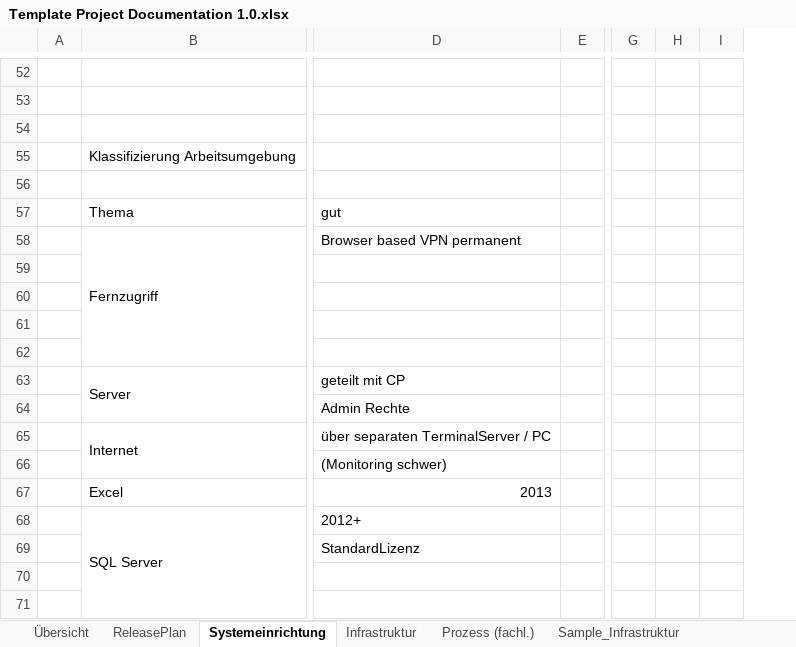
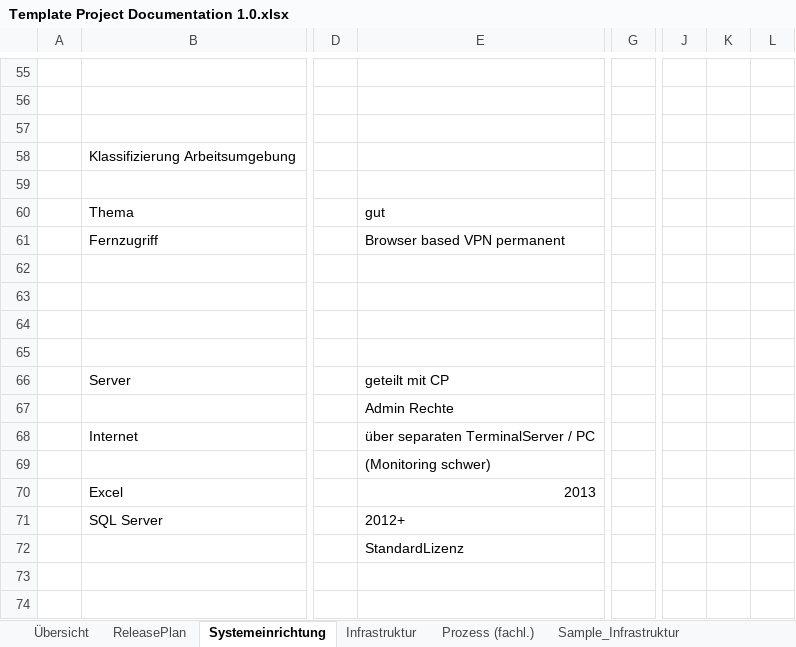
Before and after one commit to saxess-software/DataFactory-Knowledge-Center, an Excel workbook: 8. Harmonising standards/Create a project/Project documentation/Template Project Documentation 1.0.xlsx, sheet Systemeinrichtung, drawn as a sheet; only a part is shown, gaps mark what is left out; values as stored, in another font and other column widths than the file's, no cell formats; charts and pictures and conditional formats not drawn; removed rows and columns are numbered as before the commit, all else as after; the diff covers the shown part only; the diff names each change by its address in the sheet, - before the commit and + after, or states it on an @@ line.

```diff
--- a/8. Harmonising standards/Create a project/Project documentation/Template Project Documentation 1.0.xlsx (sheet Systemeinrichtung)
+++ b/8. Harmonising standards/Create a project/Project documentation/Template Project Documentation 1.0.xlsx (sheet Systemeinrichtung)
-column A, empty
+column A, empty
-column D, rows 57-69: gut | Browser based VPN permanent |  |  |  |  | geteilt mit CP | Admin Rechte | über separaten TerminalServer / PC | (Monitoring schwer) | 2013 | 2012+ | StandardLizenz
-column E, empty
+column D, empty
+column E, rows 60-72: gut | Browser based VPN permanent |  |  |  |  | geteilt mit CP | Admin Rechte | über separaten TerminalServer / PC | (Monitoring schwer) | 2013 | 2012+ | StandardLizenz
-column G, empty
-column H, empty
-column I, empty
+column G, empty
+column J, empty
+column K, empty
+column L, empty
-B58:B62 merged
-B63:B64 merged
-B65:B66 merged
-B68:B71 merged
```
Also changed, not shown: 25 added rows, 22 removed rows, 1 moved row, 1 added column, 17 edited cells and merged cells elsewhere in this sheet, sheet Übersicht, sheet Infrastruktur, cell formats, formulas that keep their value, hidden cells, charts or pictures.
